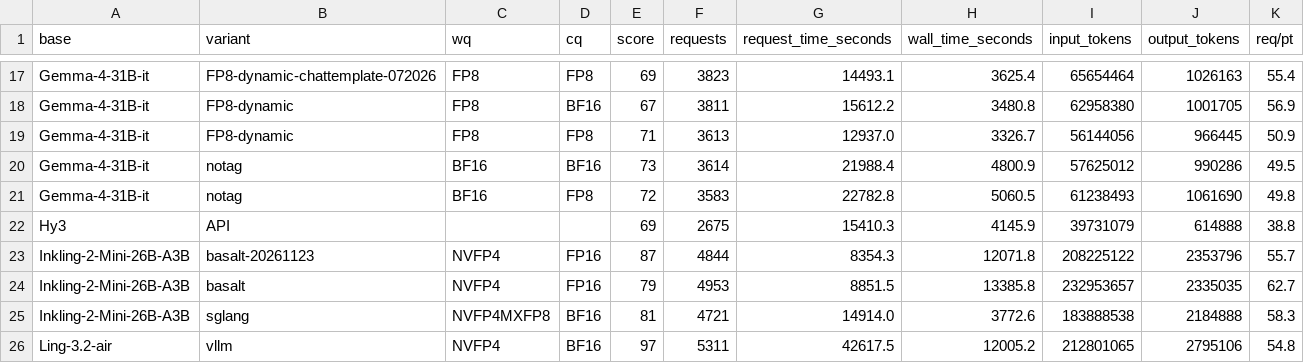
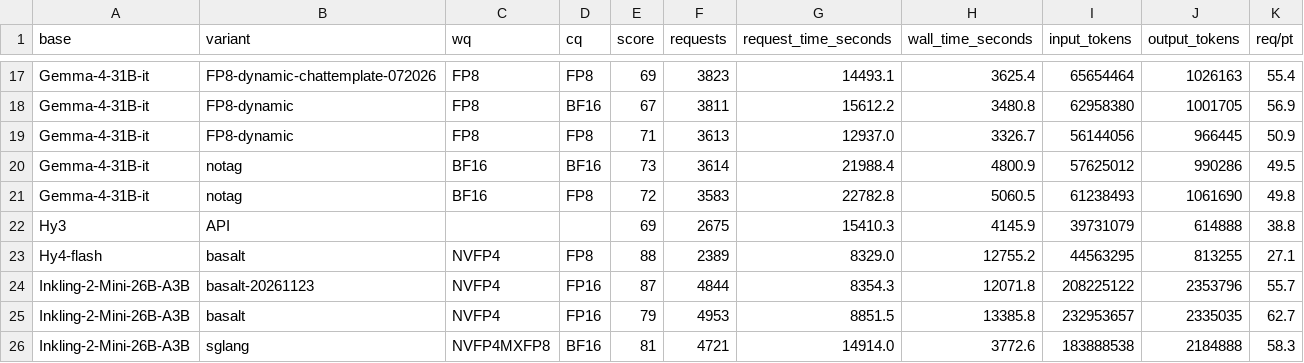
Before and after one commit to WonderRico/local_llm_benchmark, a CSV file: stats.csv, drawn as a sheet; only a part is shown, gaps mark what is left out; the shorter side is filled out with more unchanged rows; the diff names each change by its address in the sheet, - before the commit and + after, or states it on an @@ line.

Commit message:
added Hy4-flash and some comments

```diff
--- a/stats.csv
+++ b/stats.csv
+row 23: Hy4-flash | basalt | NVFP4 | FP8 | 88 | 2389 | 8329.0 | 12755.2 | 44563295 | 813255 | 27.1
```
Also changed, not shown: 3 other files.
